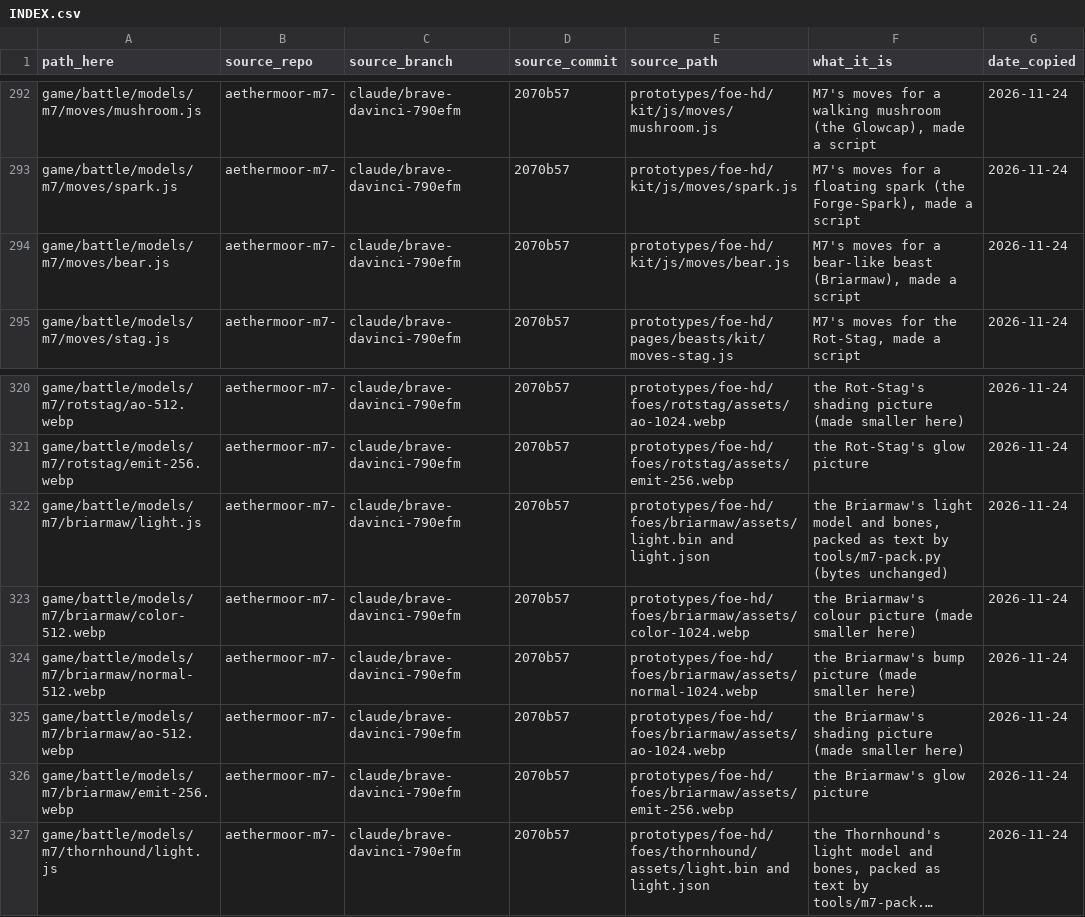
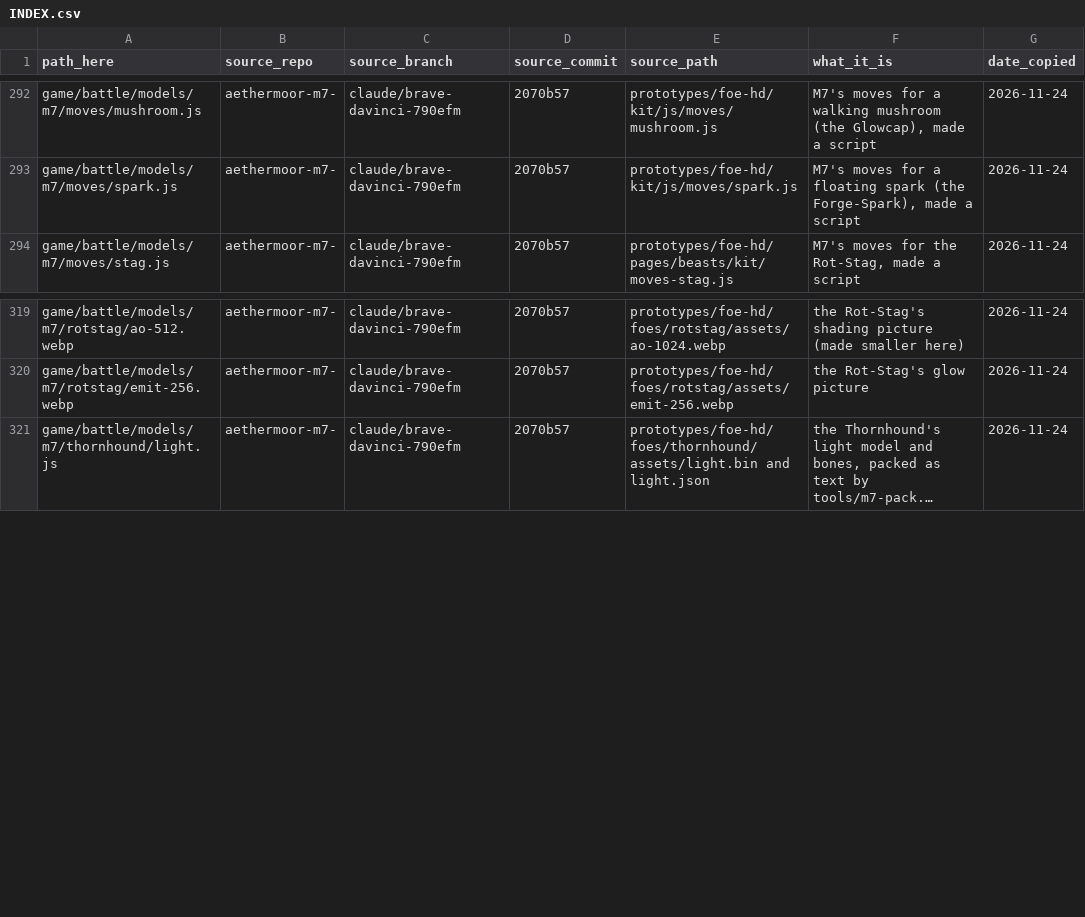
Before and after one commit to chriskizer91-ops/coven-of-the-moon-faire, a CSV file: assets/INDEX.csv, drawn as a sheet; only a part is shown, gaps mark what is left out; long unchanged cells end in …; the diff names each change by its address in the sheet, - before the commit and + after, or states it on an @@ line.

```diff
--- a/assets/INDEX.csv
+++ b/assets/INDEX.csv
-row 294: game/battle/models/m7/moves/bear.js | aethermoor-m7- | claude/brave-davinci-790efm | 2070b57 | prototypes/foe-hd/kit/js/moves/bear.js | M7's moves for a bear-like beast (Briarmaw), made a script | 2026-11-24
-row 322: game/battle/models/m7/briarmaw/light.js | aethermoor-m7- | claude/brave-davinci-790efm | 2070b57 | prototypes/foe-hd/foes/briarmaw/assets/light.bin and light.json | the Briarmaw's light model and bones, packed as text by tools/m7-pack.py (bytes unchanged) | 2026-11-24
-row 323: game/battle/models/m7/briarmaw/color-512.webp | aethermoor-m7- | claude/brave-davinci-790efm | 2070b57 | prototypes/foe-hd/foes/briarmaw/assets/color-1024.webp | the Briarmaw's colour picture (made smaller here) | 2026-11-24
-row 324: game/battle/models/m7/briarmaw/normal-512.webp | aethermoor-m7- | claude/brave-davinci-790efm | 2070b57 | prototypes/foe-hd/foes/briarmaw/assets/normal-1024.webp | the Briarmaw's bump picture (made smaller here) | 2026-11-24
-row 325: game/battle/models/m7/briarmaw/ao-512.webp | aethermoor-m7- | claude/brave-davinci-790efm | 2070b57 | prototypes/foe-hd/foes/briarmaw/assets/ao-1024.webp | the Briarmaw's shading picture (made smaller here) | 2026-11-24
-row 326: game/battle/models/m7/briarmaw/emit-256.webp | aethermoor-m7- | claude/brave-davinci-790efm | 2070b57 | prototypes/foe-hd/foes/briarmaw/assets/emit-256.webp | the Briarmaw's glow picture | 2026-11-24
```
Also changed, not shown: 16 other files.
